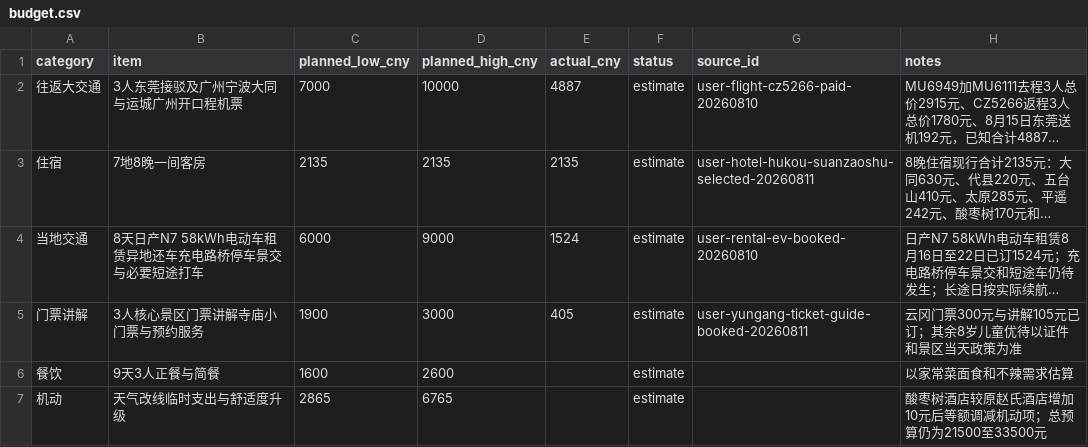
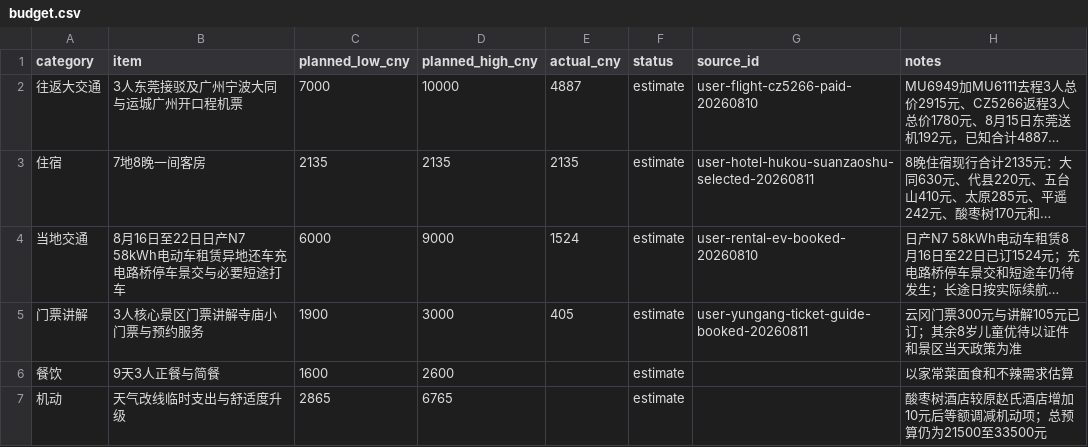
Before and after one commit to alanhsun/shanxi-2026-08, a CSV file: data/budget.csv, drawn as a sheet; long unchanged cells end in …; the diff names each change by its address in the sheet, - before the commit and + after, or states it on an @@ line.

```diff
--- a/data/budget.csv
+++ b/data/budget.csv
-B4 (item): 8天日产N7 58kWh电动车租赁异地还车充电路桥停车景交与必要短途打车
+B4 (item): 8月16日至22日日产N7 58kWh电动车租赁异地还车充电路桥停车景交与必要短途打车
```
Also changed, not shown: data/accommodation.csv, data/bookings.csv, 17 other files.
